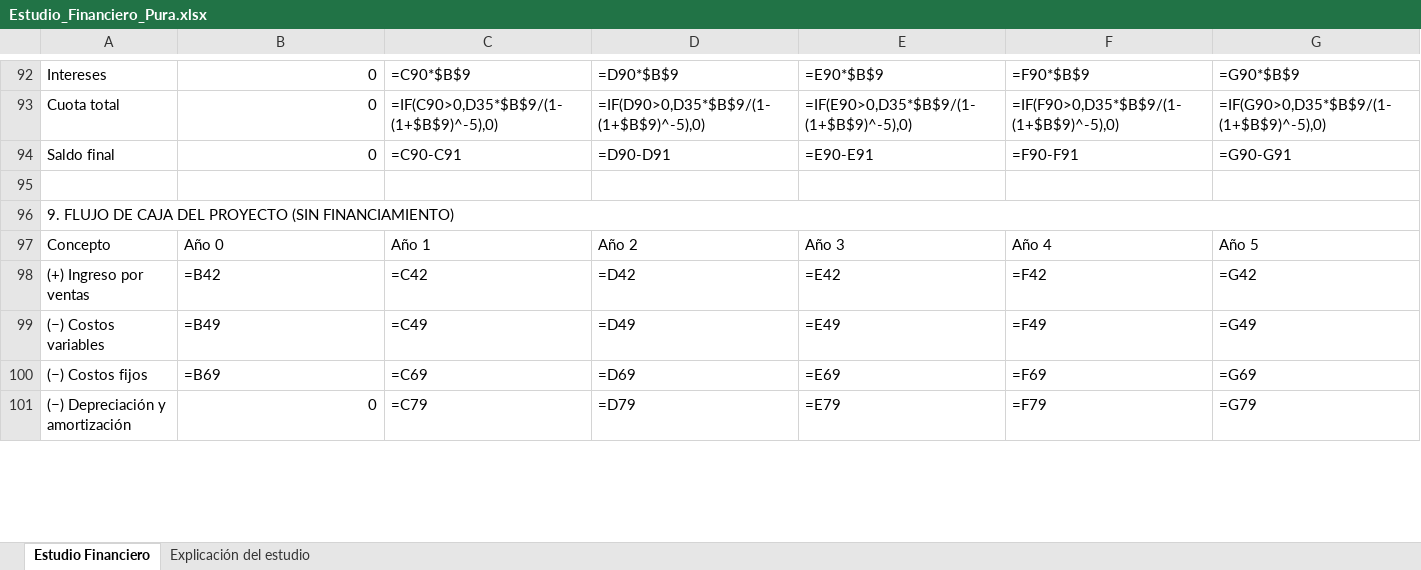
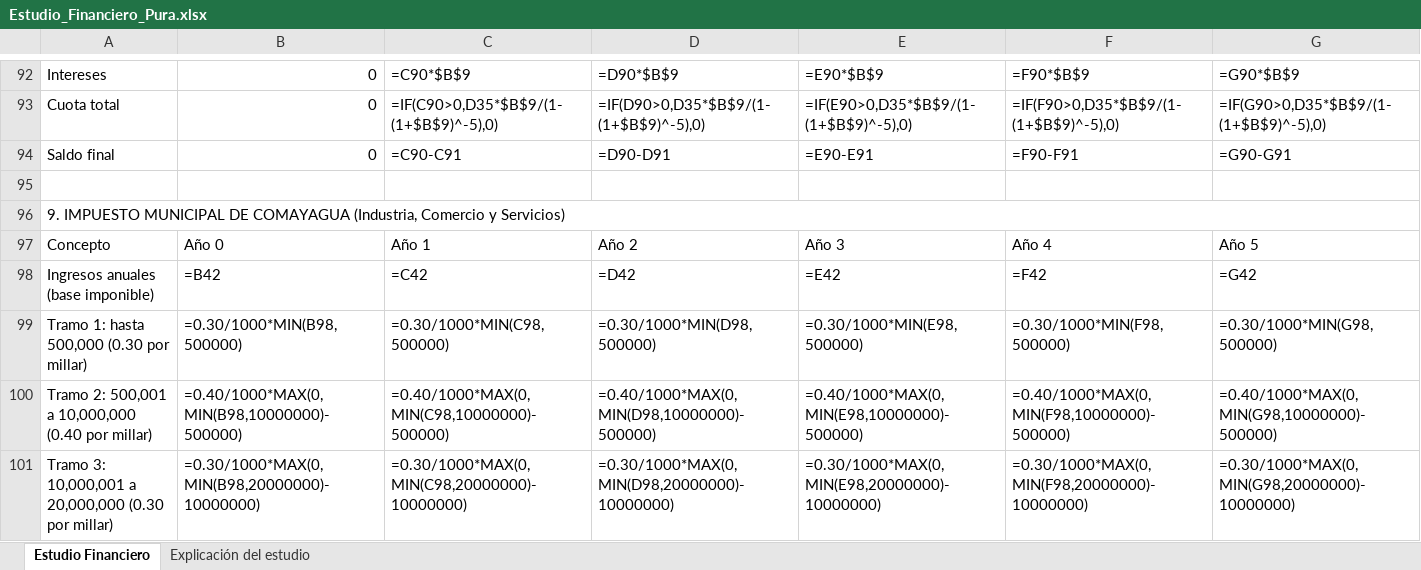
Before and after one commit to pewez267-dot/Rangos, an Excel workbook: Estudio_Financiero_Pura.xlsx, sheet Estudio Financiero, drawn as a sheet; only a part is shown, gaps mark what is left out; the shorter side is filled out with more unchanged rows; values as stored, in another font and other column widths than the file's, no cell formats; formulas without a stored value are shown as written; rows hold the shown columns only; the diff covers the shown part only; the diff names each change by its address in the sheet, - before the commit and + after, or states it on an @@ line.

Commit message:
Excel: mueve el impuesto municipal (ICS) a la seccion 9, antes del flujo de caja, y lo desglosa en tramos legibles (una operacion por renglon) en vez de una formula unica; resultados sin cambio (VAN 15.37M sin fin / 18.26M con fin), 0 errores

```diff
--- a/Estudio_Financiero_Pura.xlsx (sheet Estudio Financiero)
+++ b/Estudio_Financiero_Pura.xlsx (sheet Estudio Financiero)
-A96: 9. FLUJO DE CAJA DEL PROYECTO (SIN FINANCIAMIENTO)
+A96: 9. IMPUESTO MUNICIPAL DE COMAYAGUA (Industria, Comercio y Servicios)
+row 97: Concepto | Año 0 | Año 1 | Año 2 | Año 3 | Año 4 | Año 5
+row 98: Ingresos anuales (base imponible) | =B42 | =C42 | =D42 | =E42 | =F42 | =G42
+row 99: Tramo 1: hasta 500,000 (0.30 por millar) | =0.30/1000*MIN(B98,500000) | =0.30/1000*MIN(C98,500000) | =0.30/1000*MIN(D98,500000) | =0.30/1000*MIN(E98,500000) | =0.30/1000*MIN(F98,500000) | =0.30/1000*MIN(G98,500000)
+row 100: Tramo 2: 500,001 a 10,000,000 (0.40 por millar) | =0.40/1000*MAX(0,MIN(B98,10000000)-500000) | =0.40/1000*MAX(0,MIN(C98,10000000)-500000) | =0.40/1000*MAX(0,MIN(D98,10000000)-500000) | =0.40/1000*MAX(0,MIN(E98,10000000)-500000) | =0.40/1000*MAX(0,MIN(F98,10000000)-500000) | =0.40/1000*MAX(0,MIN(G98,10000000)-500000)
+row 101: Tramo 3: 10,000,001 a 20,000,000 (0.30 por millar) | =0.30/1000*MAX(0,MIN(B98,20000000)-10000000) | =0.30/1000*MAX(0,MIN(C98,20000000)-10000000) | =0.30/1000*MAX(0,MIN(D98,20000000)-10000000) | =0.30/1000*MAX(0,MIN(E98,20000000)-10000000) | =0.30/1000*MAX(0,MIN(F98,20000000)-10000000) | =0.30/1000*MAX(0,MIN(G98,20000000)-10000000)
```
Also changed, not shown: 5 added rows, 4 removed rows, 160 edited cells and merged cells elsewhere in this sheet, sheet Explicación del estudio, cell formats.
